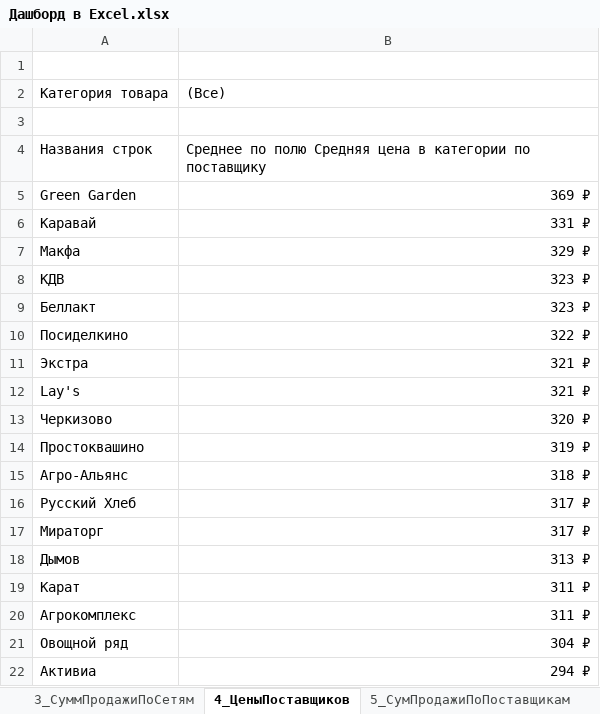
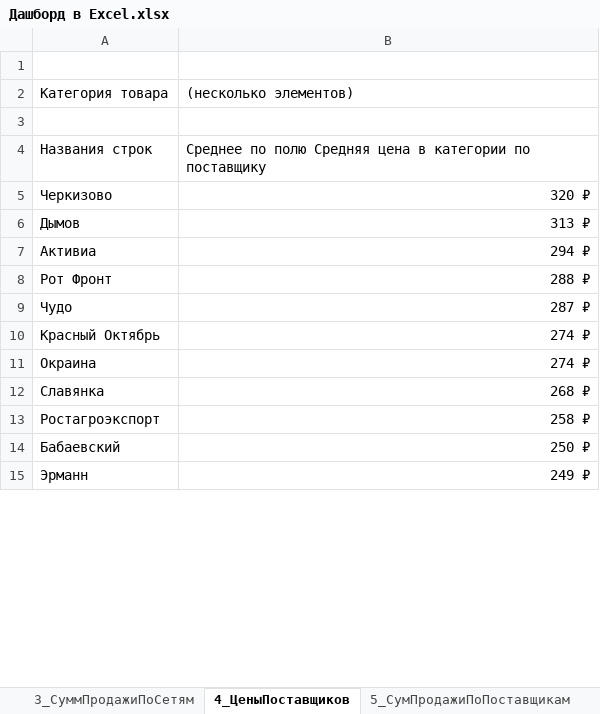
Before and after one commit to Elena-Kos/Portfolio_Excel, an Excel workbook: Дашборд в Excel.xlsx, sheet 4_ЦеныПоставщиков, drawn as a sheet; only a part is shown; the shorter side is filled out with more unchanged rows; values as stored, in another font and other column widths than the file's, no borders; charts and pictures not drawn; the diff covers the shown part only; the diff names each change by its address in the sheet, - before the commit and + after, or states it on an @@ line.

```diff
--- a/Дашборд в Excel.xlsx (sheet 4_ЦеныПоставщиков)
+++ b/Дашборд в Excel.xlsx (sheet 4_ЦеныПоставщиков)
-B2: (Все)
+B2: (несколько элементов)
-row 5: Green Garden | 369 ₽
-row 6: Каравай | 331 ₽
-row 7: Макфа | 329 ₽
-row 8: КДВ | 323 ₽
-row 9: Беллакт | 323 ₽
-row 10: Посиделкино | 322 ₽
-row 11: Экстра | 321 ₽
-row 12: Lay's | 321 ₽
-row 14: Простоквашино | 319 ₽
-row 15: Агро-Альянс | 318 ₽
-row 16: Русский Хлеб | 317 ₽
-row 17: Мираторг | 317 ₽
-row 19: Карат | 311 ₽
-row 20: Агрокомплекс | 311 ₽
-row 21: Овощной ряд | 304 ₽
```
Also changed, not shown: 52 removed rows and 1 edited cell elsewhere in this sheet, sheet 5_СумПродажиПоПоставщикам, sheet 6_СреднееКоличПоКатегории, sheet 7_Продажи по категориям, sheet 2_Выгода клиентамДИСКОНТ, sheet 3_СуммПродажиПоСетям, sheet 1_Продажи магазинов, 4 more sheets, charts or pictures.
